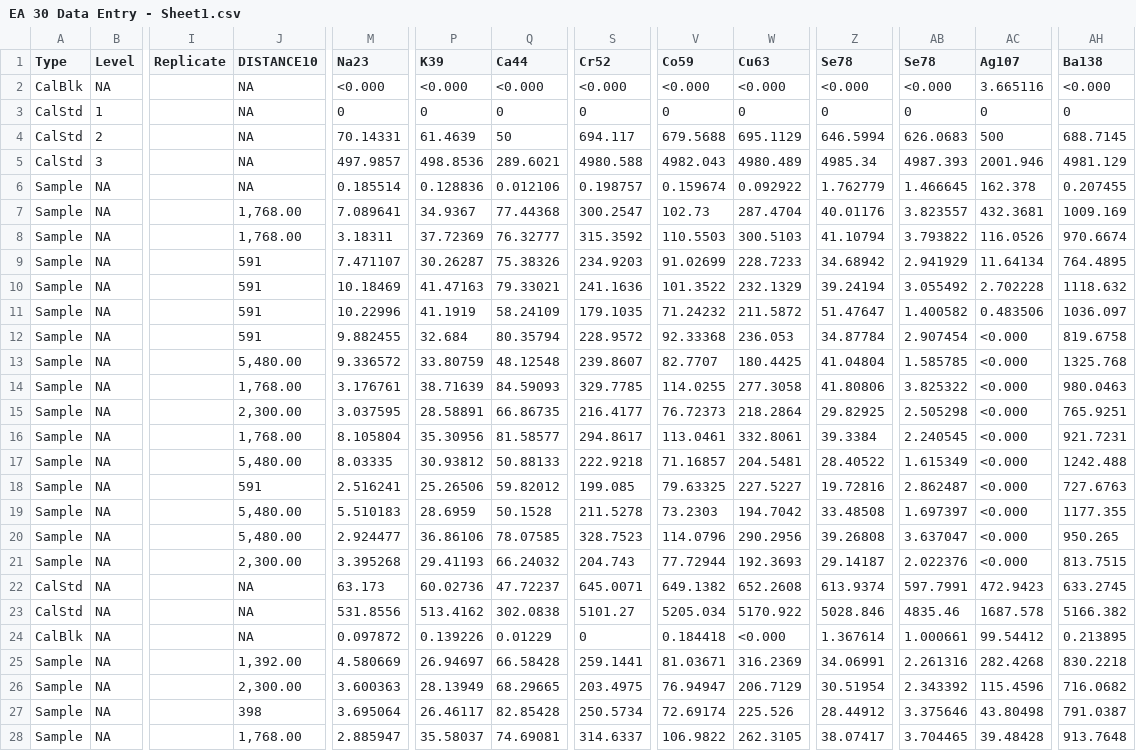
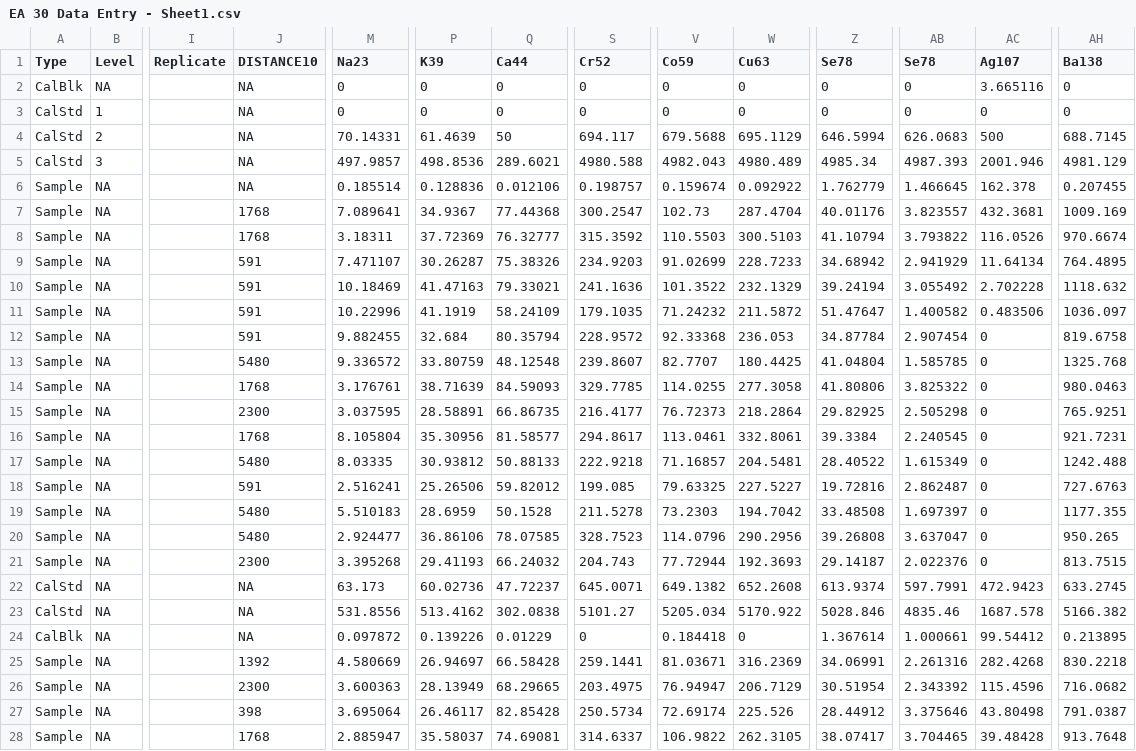
Before and after one commit to marclos/Environmental_Hazards, a CSV file: Data/Pb_and_Parks/EA 30 Data Entry - Sheet1.csv, drawn as a sheet; only a part is shown, gaps mark what is left out; the diff covers the shown part only; the diff names each change by its address in the sheet, - before the commit and + after, or states it on an @@ line.

Commit message:
data update

```diff
--- a/Data/Pb_and_Parks/EA 30 Data Entry - Sheet1.csv
+++ b/Data/Pb_and_Parks/EA 30 Data Entry - Sheet1.csv
-M2 (Na23): <0.000
+M2 (Na23): 0
-P2 (K39): <0.000
+P2 (K39): 0
-Q2 (Ca44): <0.000
+Q2 (Ca44): 0
-S2 (Cr52): <0.000
+S2 (Cr52): 0
-V2 (Co59): <0.000
+V2 (Co59): 0
-W2 (Cu63): <0.000
+W2 (Cu63): 0
-Z2 (Se78): <0.000
+Z2 (Se78): 0
-AB2 (Se78): <0.000
+AB2 (Se78): 0
-AH2 (Ba138): <0.000
+AH2 (Ba138): 0
-J7:J8 (DISTANCE10): 1,768.00
+J7:J8 (DISTANCE10): 1768
-AC12:AC21 (Ag107): <0.000
+AC12:AC21 (Ag107): 0
-J13 (DISTANCE10): 5,480.00
+J13 (DISTANCE10): 5480
-J14 (DISTANCE10): 1,768.00
+J14 (DISTANCE10): 1768
-J15 (DISTANCE10): 2,300.00
+J15 (DISTANCE10): 2300
-J16 (DISTANCE10): 1,768.00
+J16 (DISTANCE10): 1768
-J17 (DISTANCE10): 5,480.00
+J17 (DISTANCE10): 5480
-J19:J20 (DISTANCE10): 5,480.00
+J19:J20 (DISTANCE10): 5480
-J21 (DISTANCE10): 2,300.00
+J21 (DISTANCE10): 2300
-W24 (Cu63): <0.000
+W24 (Cu63): 0
-J25 (DISTANCE10): 1,392.00
+J25 (DISTANCE10): 1392
-J26 (DISTANCE10): 2,300.00
+J26 (DISTANCE10): 2300
-J28 (DISTANCE10): 1,768.00
+J28 (DISTANCE10): 1768
```
Also changed, not shown: 1 added row, 1 removed row and 39 edited cells elsewhere in this file, 2 other files.
